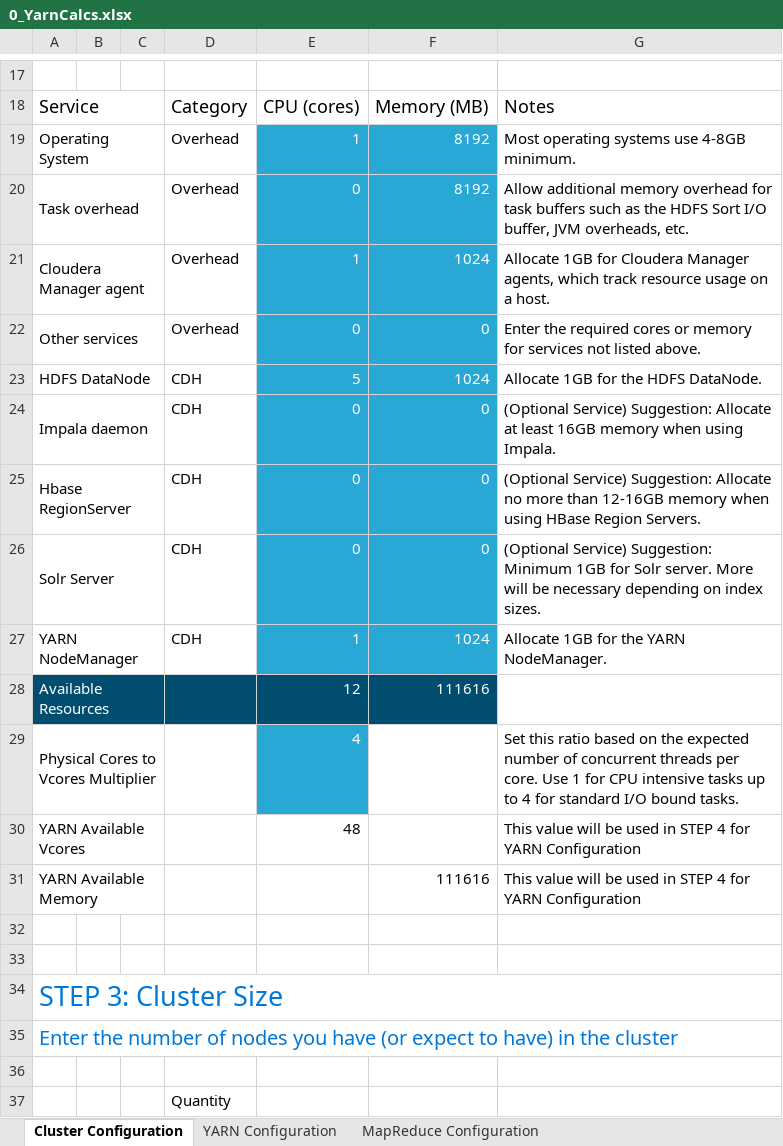
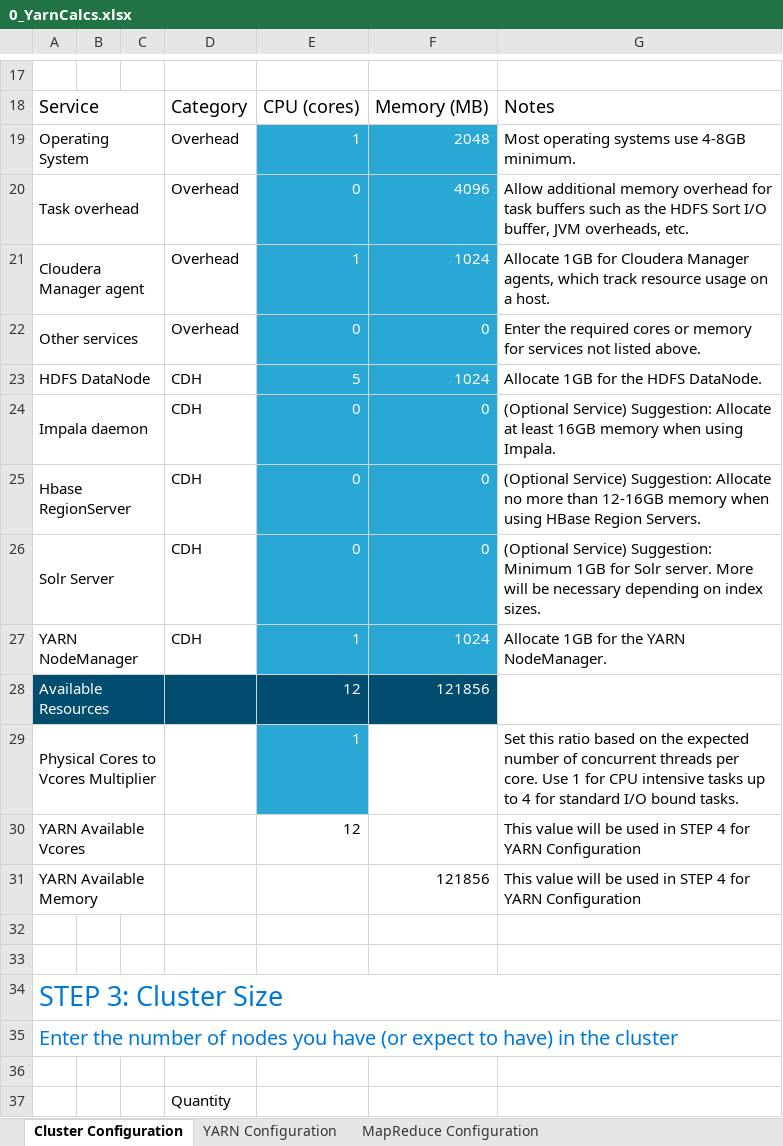
Before and after one commit to rakrawat/SEBC, an Excel workbook: resources/labs/0_YarnCalcs.xlsx, sheet Cluster Configuration, drawn as a sheet; only a part is shown, gaps mark what is left out; values as stored, in another font and other column widths than the file's, no borders; charts and pictures not drawn; the diff names each change by its address in the sheet, - before the commit and + after, or states it on an @@ line.

```diff
--- a/resources/labs/0_YarnCalcs.xlsx (sheet Cluster Configuration)
+++ b/resources/labs/0_YarnCalcs.xlsx (sheet Cluster Configuration)
-F19: 8192
+F19: 2048
-F20: 8192
+F20: 4096
-F28: 111616
+F28: 121856
-E29: 4
+E29: 1
-E30: 48
+E30: 12
-F31: 111616
+F31: 121856
```
Also changed, not shown: sheet YARN Configuration, 7 other files.
